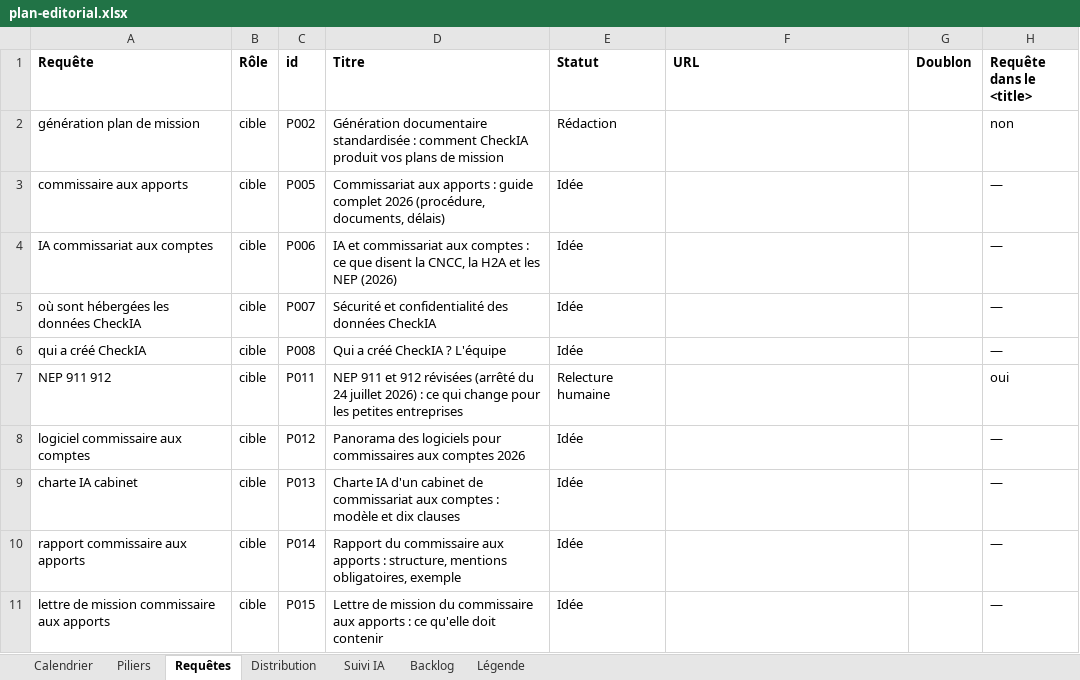
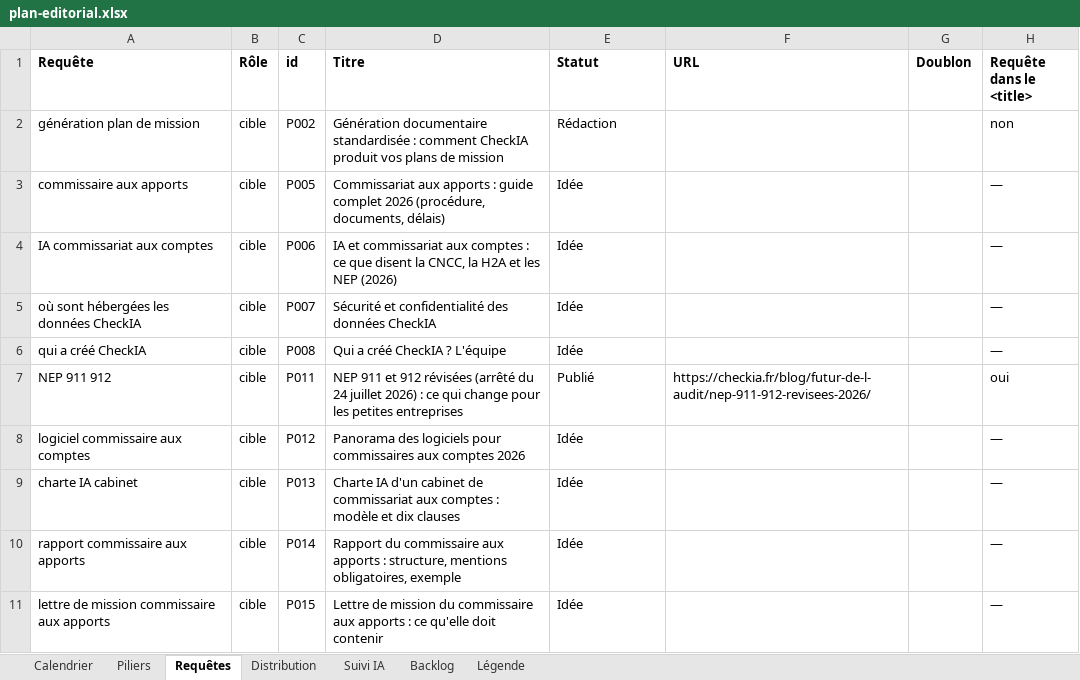
Before and after one commit to checkia-inc/checkia-inc, an Excel workbook: content-plan/plan-editorial.xlsx, sheet Requêtes, drawn as a sheet; only a part is shown; values as stored, in another font and other column widths than the file's, no borders; the diff names each change by its address in the sheet, - before the commit and + after, or states it on an @@ line.

```diff
--- a/content-plan/plan-editorial.xlsx (sheet Requêtes)
+++ b/content-plan/plan-editorial.xlsx (sheet Requêtes)
-E7 (Statut): Relecture humaine
+E7 (Statut): Publié
-F7 (URL): (empty)
+F7 (URL): https://checkia.fr/blog/futur-de-l-audit/nep-911-912-revisees-2026/
```
Also changed, not shown: sheet Calendrier, sheet Distribution, sheet Piliers, 4 other files.
